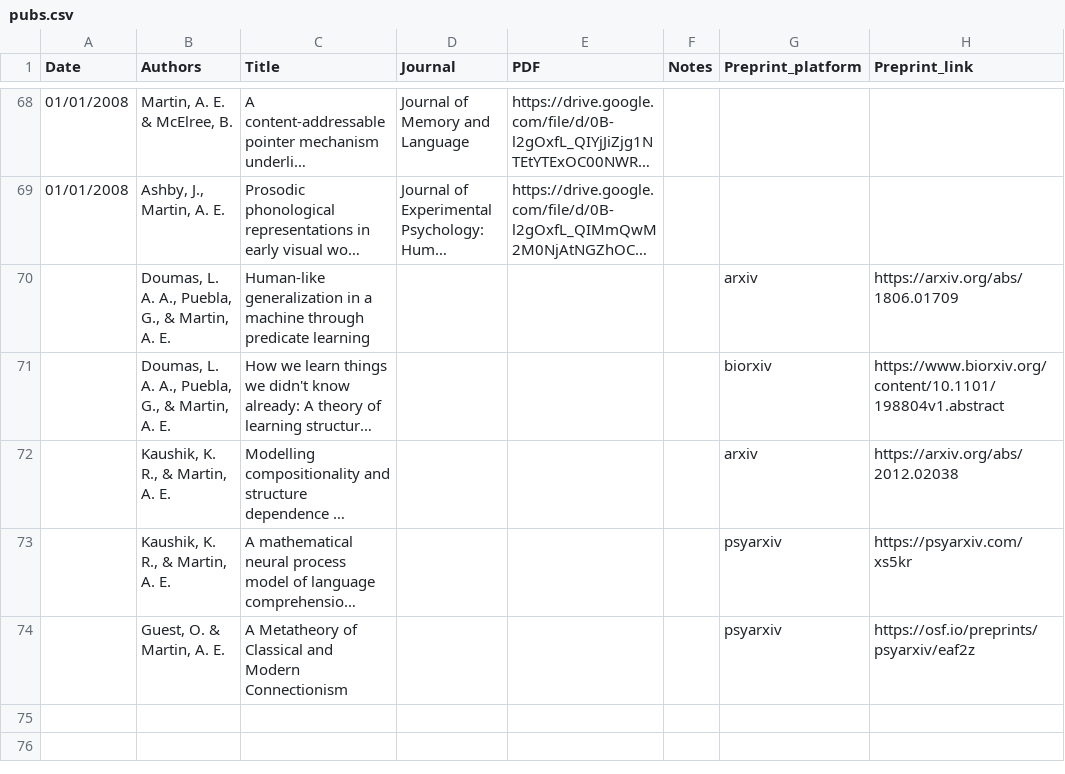
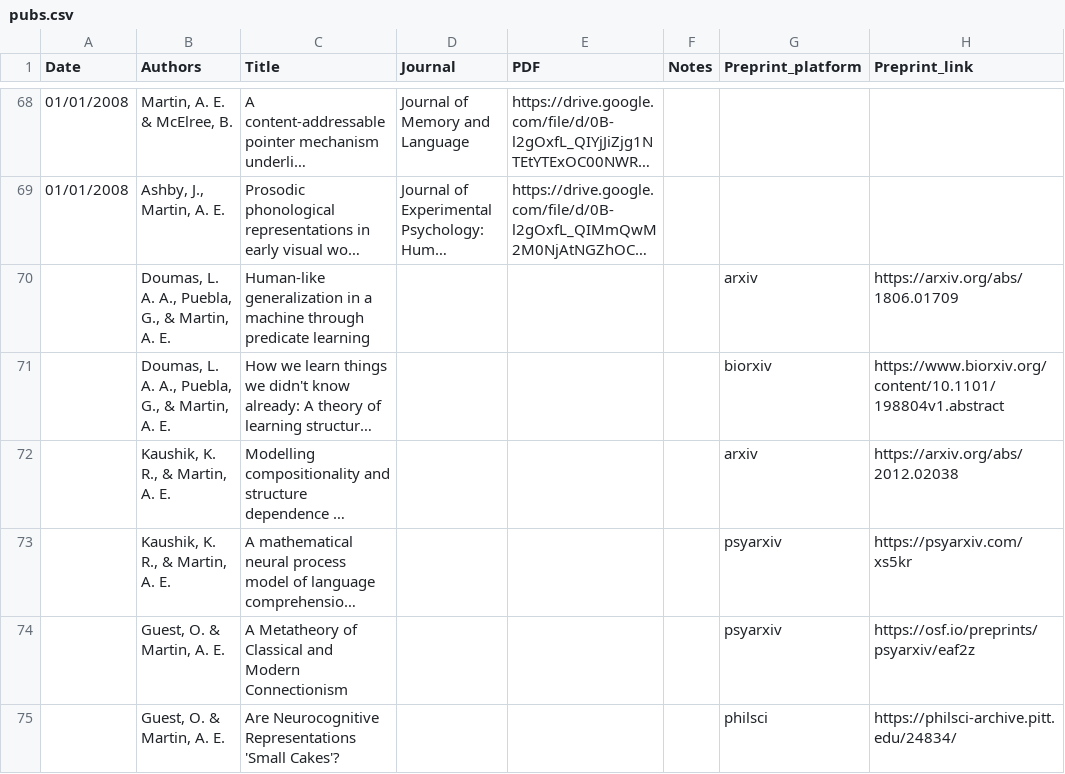
Before and after one commit to lacns/lacns.github.io, a CSV file: _data/pubs.csv, drawn as a sheet; only a part is shown, gaps mark what is left out; long unchanged cells end in ….

Commit message:
add olivia preprint

```diff
--- a/_data/pubs.csv
+++ b/_data/pubs.csv
@@ -74 +74,2 @@ Date,Authors,Title,Journal,PDF,Notes,Preprint_platform,Preprint_link
 ,"Guest, O. & Martin, A. E.",A Metatheory of Classical and Modern Connectionism,,,,psyarxiv,https://osf.io/preprints/psyarxiv/eaf2z
+,"Guest, O. & Martin, A. E.",Are Neurocognitive Representations 'Small Cakes'?,,,,philsci,https://philsci-archive.pitt.edu/24834/
```
